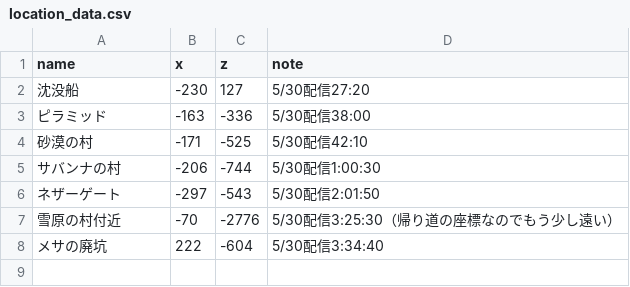
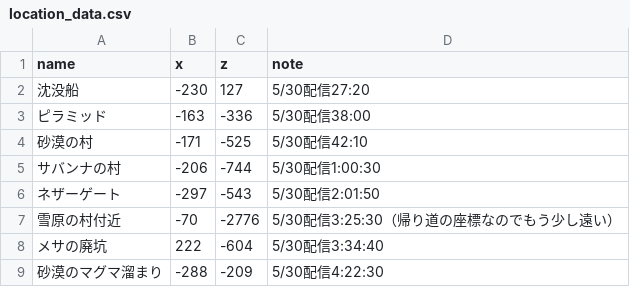
Before and after one commit to castorexwiz/minecraft-map, a CSV file: location_data.csv, drawn as a sheet.

Commit message:
データ追加
- 砂漠のマグマ溜まり追加

```diff
--- a/location_data.csv
+++ b/location_data.csv
@@ -8 +8,2 @@
 メサの廃坑,222,-604,5/30配信3:34:40
+砂漠のマグマ溜まり,-288,-209,5/30配信4:22:30
```
